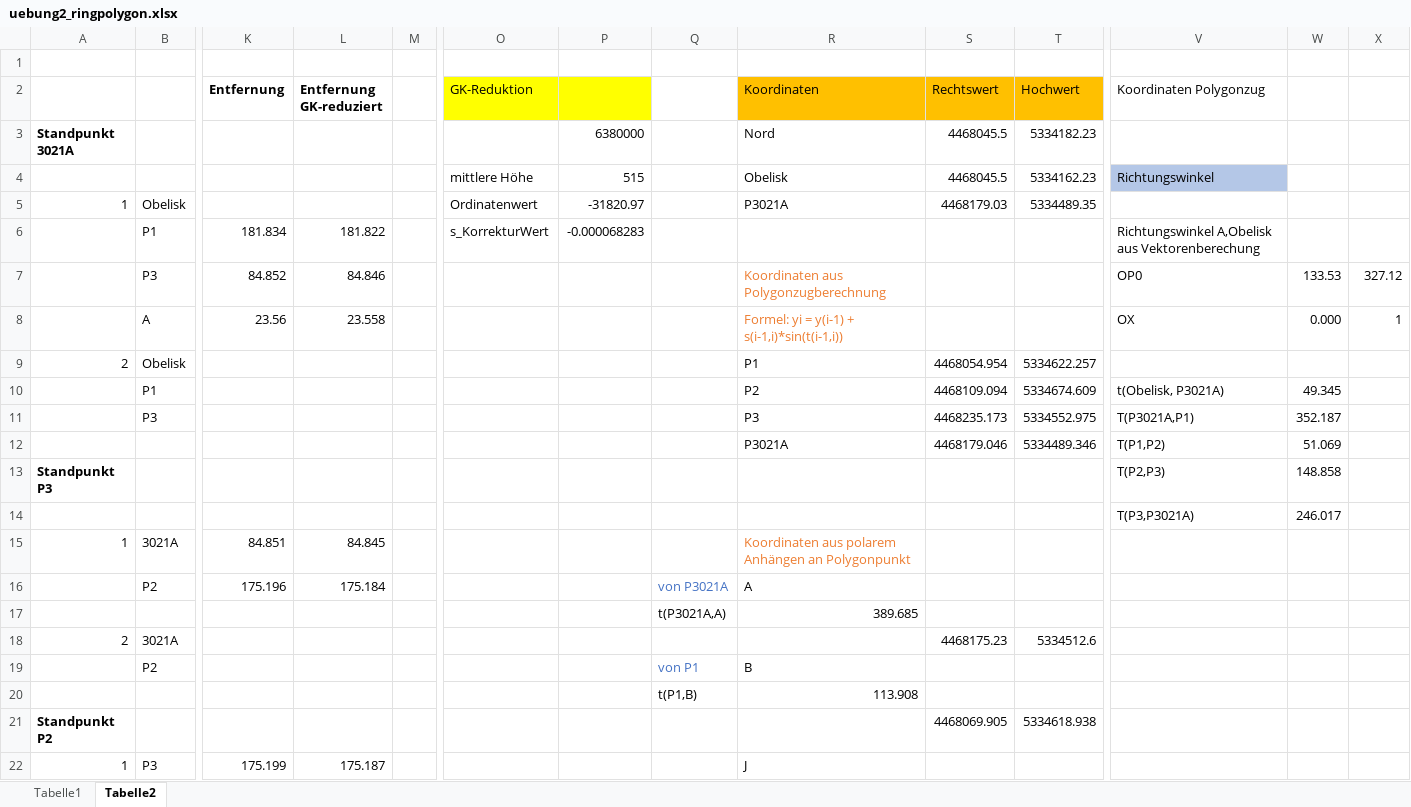
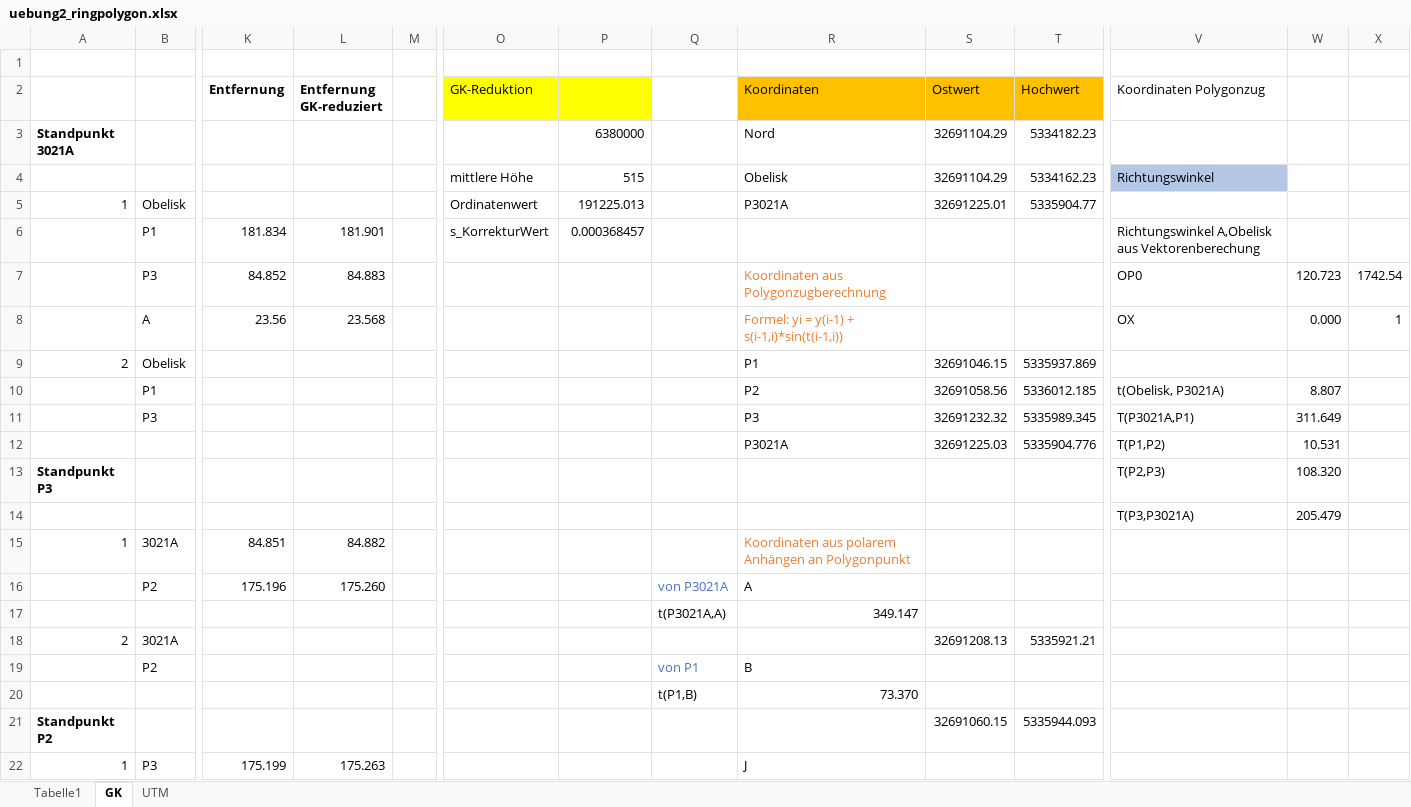
Before and after one commit to muhammetsasi34/GG1_Uebung2, an Excel workbook: uebung2_ringpolygon.xlsx, sheet GK, drawn as a sheet; only a part is shown, gaps mark what is left out; values as stored, in another font and other column widths than the file's, no borders; charts and pictures not drawn; removed rows and columns are numbered as before the commit, all else as after; rows hold the shown columns only; the diff covers the shown part only; the diff names each change by its address in the sheet, - before the commit and + after, or states it on an @@ line.

```diff
--- a/uebung2_ringpolygon.xlsx (sheet GK)
+++ b/uebung2_ringpolygon.xlsx (sheet GK)
-sheet tab: Tabelle2
+sheet tab: GK
+sheet tab: UTM
-S2: Rechtswert
+S2: Ostwert
-S3:S4 (Ostwert): 4468045.5
+S3:S4 (Ostwert): 32691104.29
-P5: -31820.97
+P5: 191225.013
-S5 (Ostwert): 4468179.03
+S5 (Ostwert): 32691225.01
-T5 (Hochwert): 5334489.35
+T5 (Hochwert): 5335904.77
-L6 (Entfernung GK-reduziert): 181.822
+L6 (Entfernung GK-reduziert): 181.901
-P6: -0.000068283
+P6: 0.000368457
-L7 (Entfernung GK-reduziert): 84.846
+L7 (Entfernung GK-reduziert): 84.883
-W7: 133.53
+W7: 120.723
-X7: 327.12
+X7: 1742.54
-L8 (Entfernung GK-reduziert): 23.558
+L8 (Entfernung GK-reduziert): 23.568
-S9 (Ostwert): 4468054.954
+S9 (Ostwert): 32691046.15
-T9 (Hochwert): 5334622.257
+T9 (Hochwert): 5335937.869
-S10 (Ostwert): 4468109.094
+S10 (Ostwert): 32691058.56
-T10 (Hochwert): 5334674.609
+T10 (Hochwert): 5336012.185
-W10: 49.345
+W10: 8.807
-S11 (Ostwert): 4468235.173
+S11 (Ostwert): 32691232.32
-T11 (Hochwert): 5334552.975
+T11 (Hochwert): 5335989.345
-W11: 352.187
+W11: 311.649
-row 12:  |  |  |  |  |  |  |  | P3021A | 4468179.046 | 5334489.346 | T(P1,P2) | 51.069
+row 12:  |  |  |  |  |  |  |  | P3021A | 32691225.03 | 5335904.776 | T(P1,P2) | 10.531
-W13: 148.858
+W13: 108.320
-W14: 246.017
+W14: 205.479
-L15 (Entfernung GK-reduziert): 84.845
+L15 (Entfernung GK-reduziert): 84.882
-L16 (Entfernung GK-reduziert): 175.184
+L16 (Entfernung GK-reduziert): 175.260
-R17 (Koordinaten): 389.685
+R17 (Koordinaten): 349.147
-S18 (Ostwert): 4468175.23
+S18 (Ostwert): 32691208.13
-T18 (Hochwert): 5334512.6
+T18 (Hochwert): 5335921.21
-R20 (Koordinaten): 113.908
+R20 (Koordinaten): 73.370
-S21 (Ostwert): 4468069.905
+S21 (Ostwert): 32691060.15
-T21 (Hochwert): 5334618.938
+T21 (Hochwert): 5335944.093
-L22 (Entfernung GK-reduziert): 175.187
+L22 (Entfernung GK-reduziert): 175.263
```
Also changed, not shown: 7 added rows, 7 removed rows and 46 edited cells elsewhere in this sheet, charts or pictures.
